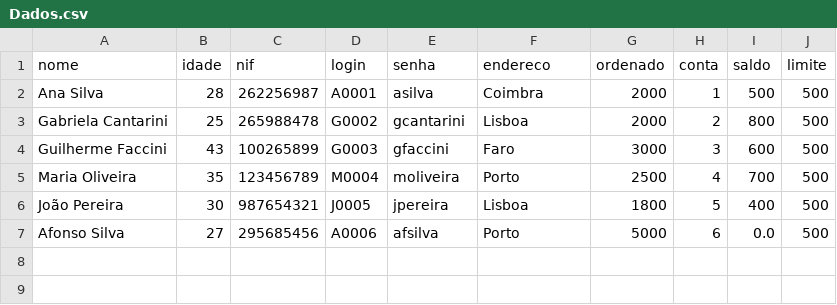
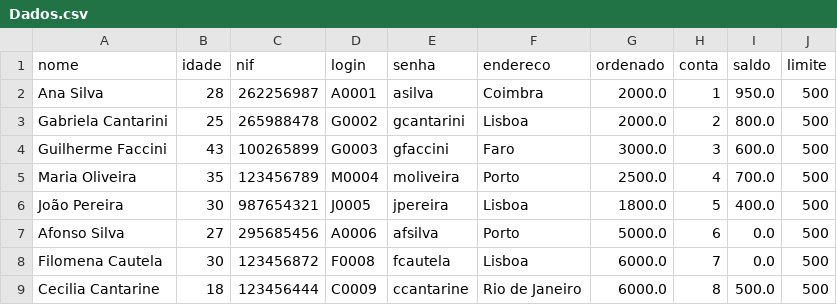
Before and after one commit to gabicantarini/CantaFaSi-Bank, a CSV file: Dados.csv, drawn as a sheet.

```diff
--- a/Dados.csv
+++ b/Dados.csv
@@ -1,7 +1,9 @@
 nome,idade,nif,login,senha,endereco,ordenado,conta,saldo,limite
-Ana Silva,28,262256987,A0001,asilva,Coimbra,2000,1,500,500
-Gabriela Cantarini,25,265988478,G0002,gcantarini,Lisboa,2000,2,800,500
-Guilherme Faccini,43,100265899,G0003,gfaccini,Faro,3000,3,600,500
-Maria Oliveira,35,123456789,M0004,moliveira,Porto,2500,4,700,500
-João Pereira,30,987654321,J0005,jpereira,Lisboa,1800,5,400,500
-Afonso Silva,27,295685456,A0006,afsilva,Porto,5000,6,0.0,500
+Ana Silva,28,262256987,A0001,asilva,Coimbra,2000.0,1,950.0,500
+Gabriela Cantarini,25,265988478,G0002,gcantarini,Lisboa,2000.0,2,800.0,500
+Guilherme Faccini,43,100265899,G0003,gfaccini,Faro,3000.0,3,600.0,500
+Maria Oliveira,35,123456789,M0004,moliveira,Porto,2500.0,4,700.0,500
+João Pereira,30,987654321,J0005,jpereira,Lisboa,1800.0,5,400.0,500
+Afonso Silva,27,295685456,A0006,afsilva,Porto,5000.0,6,0.0,500
+Filomena Cautela,30,123456872,F0008,fcautela,Lisboa,6000.0,7,0.0,500
+Cecilia Cantarine,18,123456444,C0009,ccantarine,Rio de Janeiro,6000.0,8,500.0,500
```
Also changed, not shown: 5 other files.
